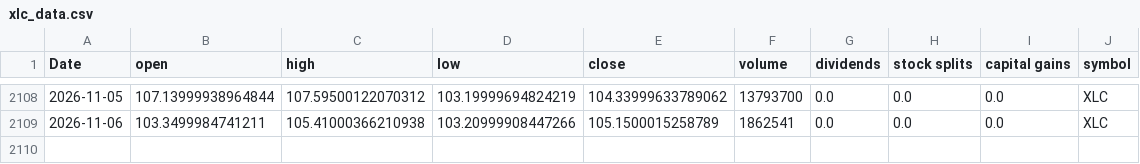
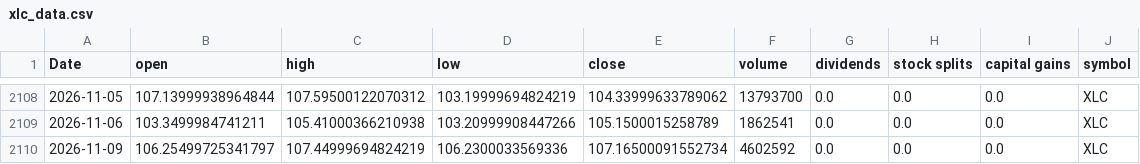
Before and after one commit to Akishai18/SignalM, a CSV file: data/sectors/xlc_data.csv, drawn as a sheet; only a part is shown, gaps mark what is left out.

```diff
--- a/data/sectors/xlc_data.csv
+++ b/data/sectors/xlc_data.csv
@@ -2109 +2109,2 @@ Date,open,high,low,close,volume,dividends,stock splits,capital gains,symbol
 2026-11-06,103.3499984741211,105.41000366210938,103.20999908447266,105.1500015258789,1862541,0.0,0.0,0.0,XLC
+2026-11-09,106.25499725341797,107.44999694824219,106.2300033569336,107.16500091552734,4602592,0.0,0.0,0.0,XLC
```
Also changed, not shown: data/sectors/xlf_data.csv, data/sectors/xlk_data.csv, 46 other files.
